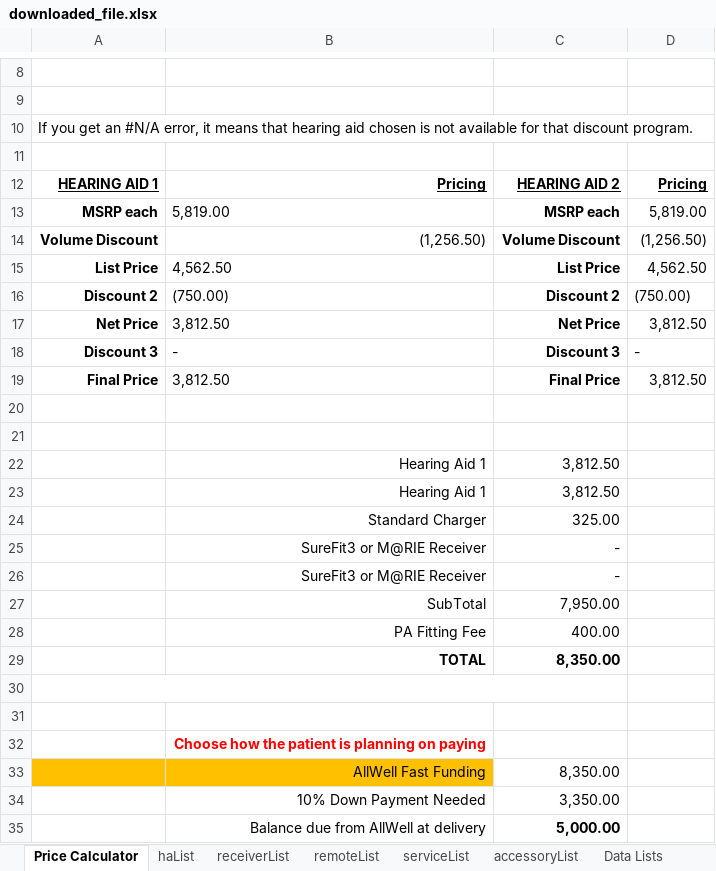
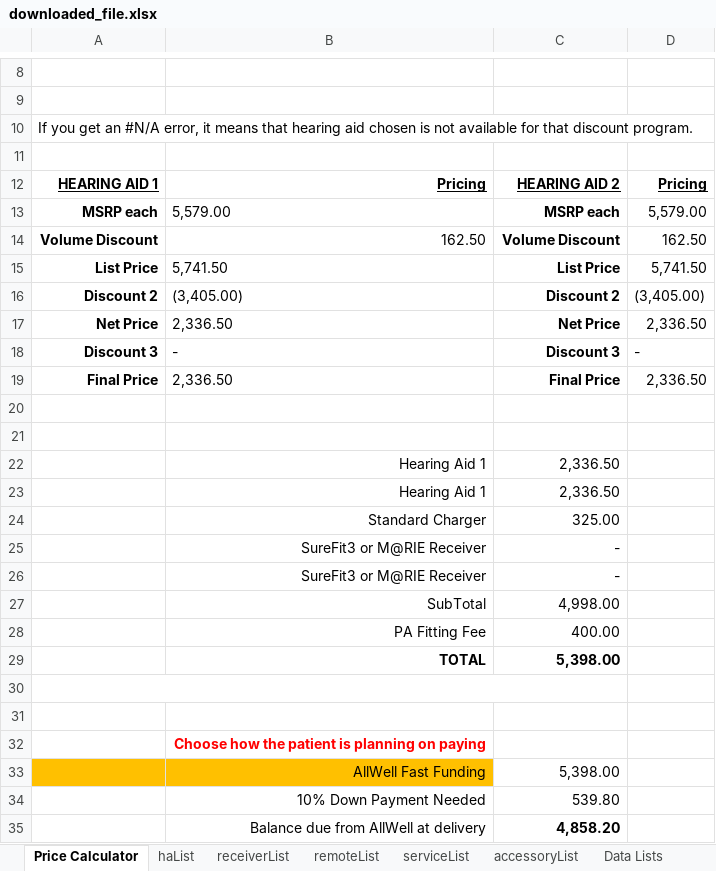
Before and after one commit to Sublevel1384/public-assets, an Excel workbook: downloaded_file.xlsx, sheet Price Calculator, drawn as a sheet; only a part is shown, gaps mark what is left out; values as stored, in another font and other column widths than the file's, no borders; the diff covers the shown part only; the diff names each change by its address in the sheet, - before the commit and + after, or states it on an @@ line.

```diff
--- a/downloaded_file.xlsx (sheet Price Calculator)
+++ b/downloaded_file.xlsx (sheet Price Calculator)
-B13: 5,819.00
+B13: 5,579.00
-D13: 5,819.00
+D13: 5,579.00
-B14: (1,256.50)
+B14: 162.50
-D14: (1,256.50)
+D14: 162.50
-B15: 4,562.50
+B15: 5,741.50
-D15: 4,562.50
+D15: 5,741.50
-B16: (750.00)
+B16: (3,405.00)
-D16: (750.00)
+D16: (3,405.00)
-B17: 3,812.50
+B17: 2,336.50
-D17: 3,812.50
+D17: 2,336.50
-B19: 3,812.50
+B19: 2,336.50
-D19: 3,812.50
+D19: 2,336.50
-C22:C23: 3,812.50
+C22:C23: 2,336.50
-C27: 7,950.00
+C27: 4,998.00
-C29: 8,350.00
+C29: 5,398.00
-C33: 8,350.00
+C33: 5,398.00
-C34: 3,350.00
+C34: 539.80
-C35: 5,000.00
+C35: 4,858.20
```
Also changed, not shown: 2 edited cells elsewhere in this sheet, sheet haList, sheet Data Lists.
